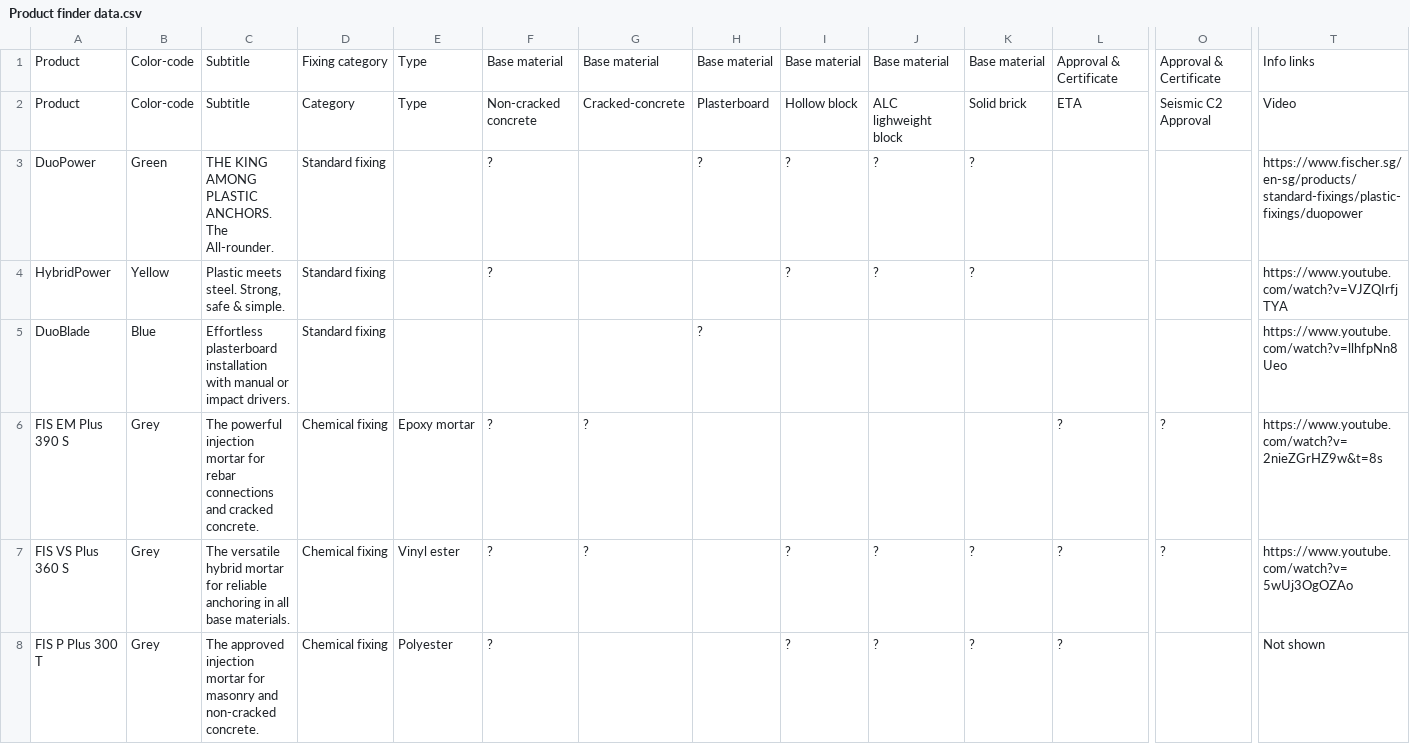
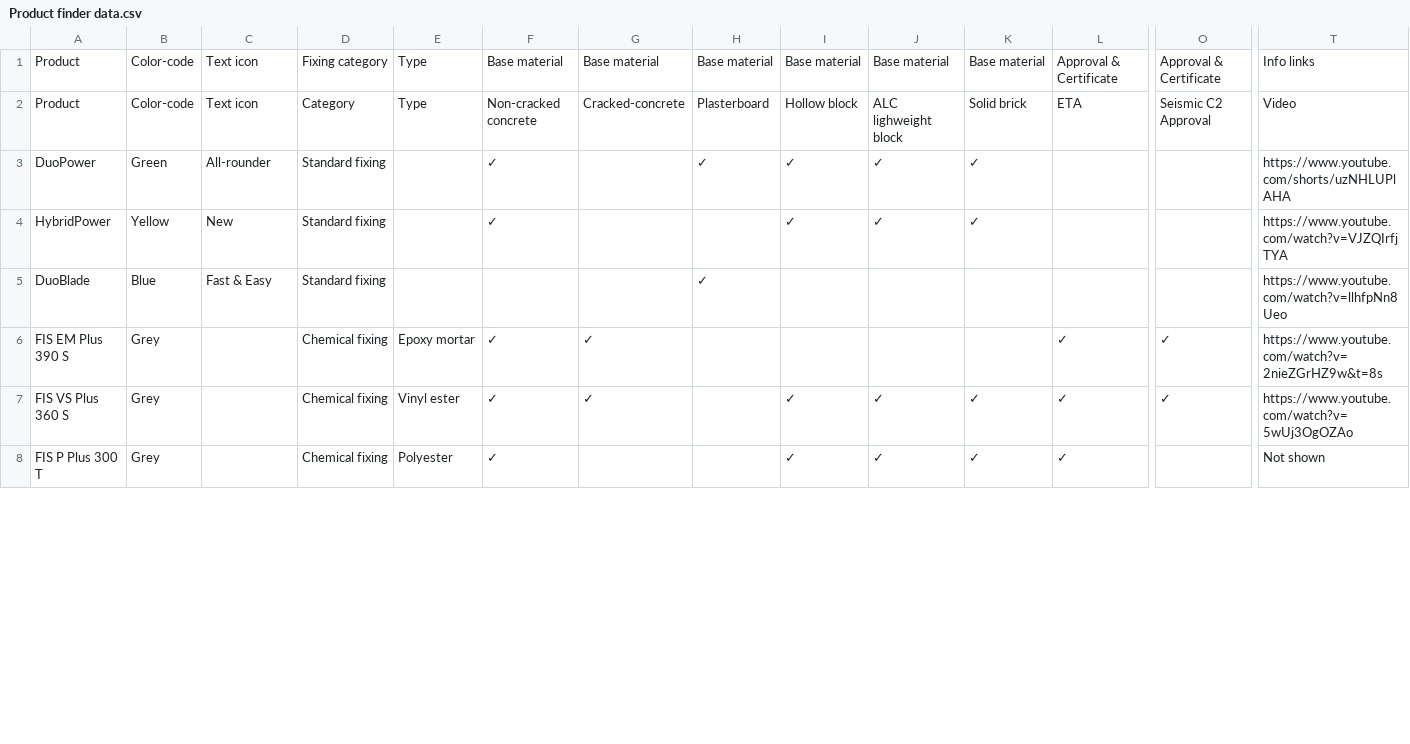
Before and after one commit to fischerSoutheastAsia/EasyGuide-HardwareCity-PioneerJunction, a CSV file: Product finder data.csv, drawn as a sheet; only a part is shown, gaps mark what is left out; the diff covers the shown part only; the diff names each change by its address in the sheet, - before the commit and + after, or states it on an @@ line.

Commit message:
Add files via upload

```diff
--- a/Product finder data.csv
+++ b/Product finder data.csv
-C1:C2: Subtitle
+C1:C2: Text icon
-C3: THE KING AMONG PLASTIC ANCHORS. The All-rounder.
+C3: All-rounder
-F3:F4: ?
+F3:F4: ✓
-H3: ?
+H3: ✓
-I3:I4: ?
+I3:I4: ✓
-J3:J4: ?
+J3:J4: ✓
-K3:K4: ?
+K3:K4: ✓
-T3: https://www.fischer.sg/en-sg/products/standard-fixings/plastic-fixings/duopower
+T3: https://www.youtube.com/shorts/uzNHLUPlAHA
-C4: Plastic meets steel. Strong, safe & simple.
+C4: New
-C5: Effortless plasterboard installation with manual or impact drivers.
+C5: Fast & Easy
-H5: ?
+H5: ✓
-C6: The powerful injection mortar for rebar connections and cracked concrete.
+C6: (empty)
-F6:F8: ?
+F6:F8: ✓
-G6:G7: ?
+G6:G7: ✓
-L6:L8: ?
+L6:L8: ✓
-O6:O7: ?
+O6:O7: ✓
-C7: The versatile hybrid mortar for reliable anchoring in all base materials.
+C7: (empty)
-I7:I8: ?
+I7:I8: ✓
-J7:J8: ?
+J7:J8: ✓
-K7:K8: ?
+K7:K8: ✓
-C8: The approved injection mortar for masonry and non-cracked concrete.
+C8: (empty)
```
Also changed, not shown: 52 edited cells elsewhere in this file.
